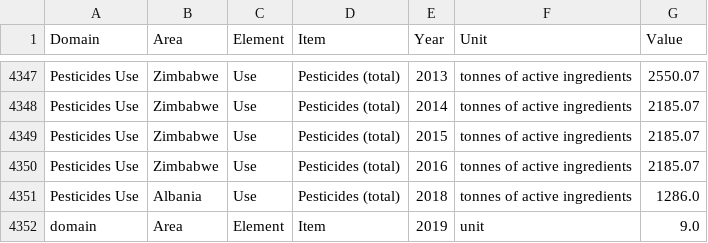
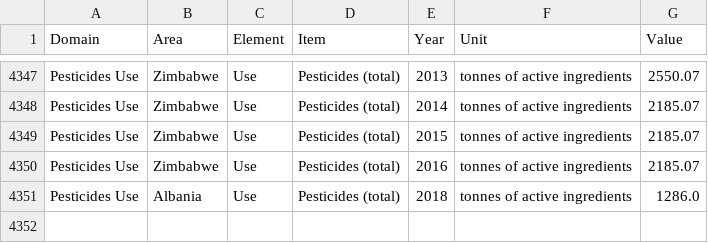
Before and after one commit to Manel007/Django_Prevision, a CSV file: pesticides.csv, drawn as a sheet; only a part is shown, gaps mark what is left out.

```diff
--- a/pesticides.csv
+++ b/pesticides.csv
@@ -4351,2 +4351 @@ Pesticides Use,Zimbabwe,Use,Pesticides (total),2016,tonnes of active ingredients
 Pesticides Use,Albania,Use,Pesticides (total),2018,tonnes of active ingredients,1286.0
-domain,Area,Element,Item,2019,unit,9.0
```
Also changed, not shown: 23 other files.
